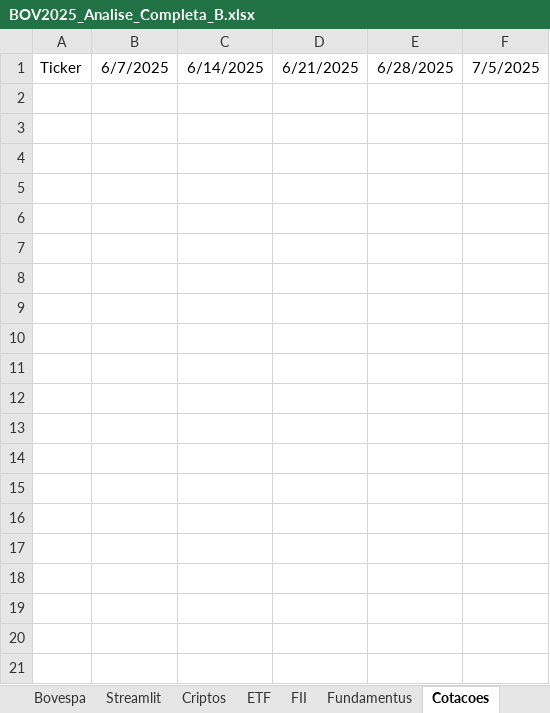
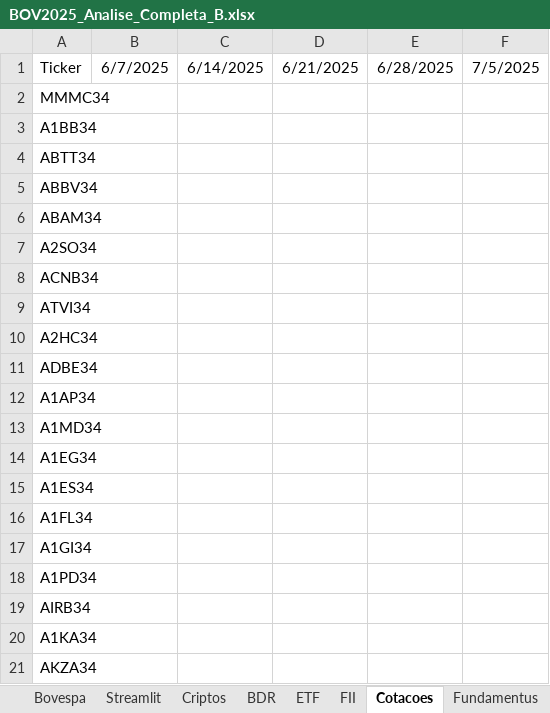
Before and after one commit to Mpctba/painel-analise-ativos, an Excel workbook: BOV2025_Analise_Completa_B.xlsx, sheet Cotacoes, drawn as a sheet; only a part is shown; values as stored, in another font and other column widths than the file's, no borders; the diff covers the shown part only; the diff names each change by its address in the sheet, - before the commit and + after, or states it on an @@ line.

```diff
--- a/BOV2025_Analise_Completa_B.xlsx (sheet Cotacoes)
+++ b/BOV2025_Analise_Completa_B.xlsx (sheet Cotacoes)
+sheet tab: BDR
@@ sheet tab order changed: Bovespa | Streamlit | Criptos | BDR | ETF | FII | Cotacoes | Fundamentus @@
+row 2: MMMC34
+row 3: A1BB34
+row 4: ABTT34
+row 5: ABBV34
+row 6: ABAM34
+row 7: A2SO34
+row 8: ACNB34
+row 9: ATVI34
+row 10: A2HC34
+row 11: ADBE34
+row 12: A1AP34
+row 13: A1MD34
+row 14: A1EG34
+row 15: A1ES34
+row 16: A1FL34
+row 17: A1GI34
+row 18: A1PD34
+row 19: AIRB34
+row 20: A1KA34
+row 21: AKZA34
```
Also changed, not shown: 74 added rows elsewhere in this sheet, sheet Bovespa, sheet Fundamentus, sheet Criptos, sheet ETF, sheet FII, sheet Streamlit, formulas that keep their value, 5 other files.
